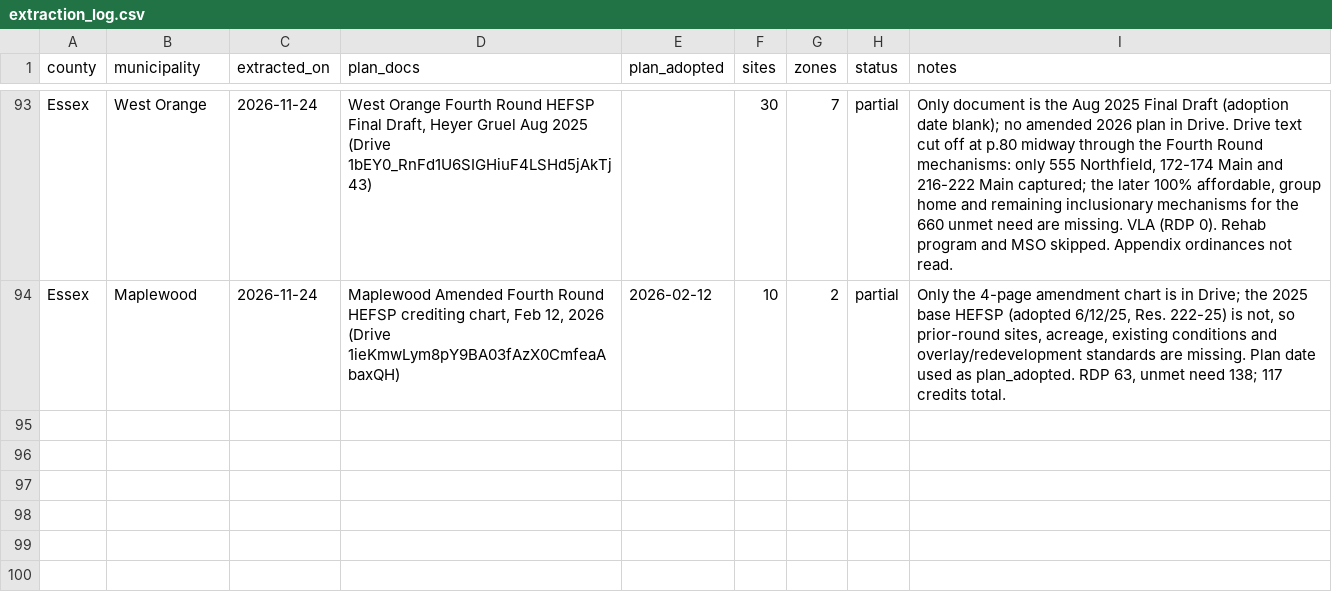
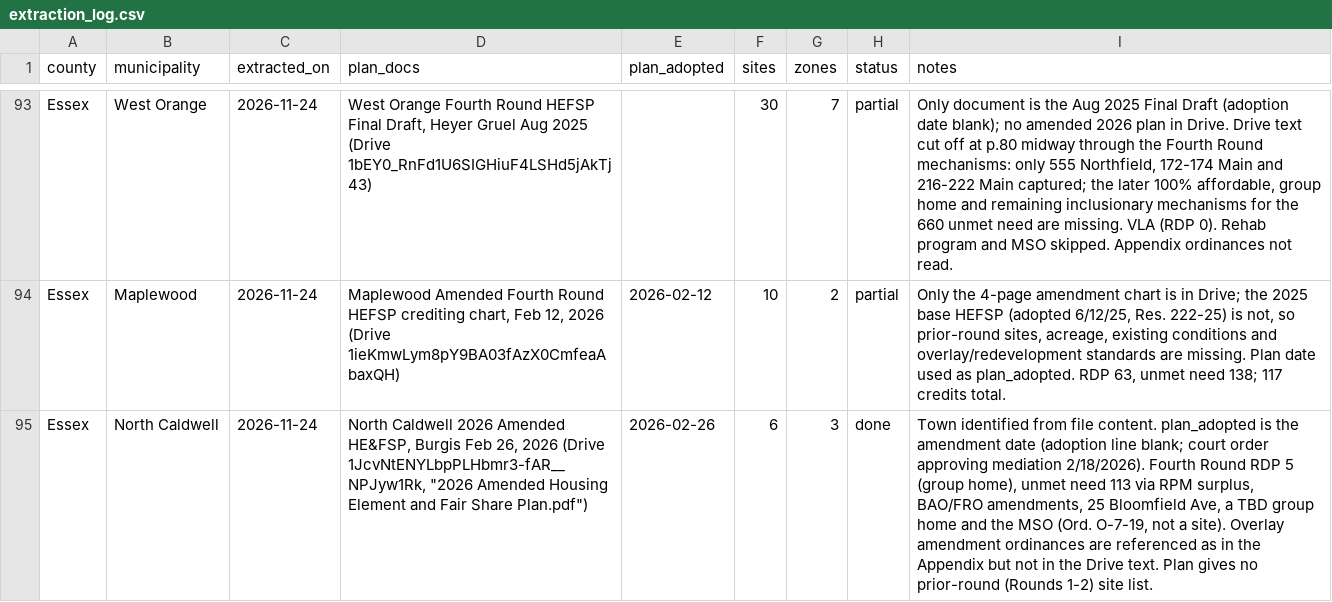
Before and after one commit to nickrogers280-coder/nj-round4-map, a CSV file: data/extraction_log.csv, drawn as a sheet; only a part is shown, gaps mark what is left out; the diff names each change by its address in the sheet, - before the commit and + after, or states it on an @@ line.

```diff
--- a/data/extraction_log.csv
+++ b/data/extraction_log.csv
+row 95: Essex | North Caldwell | 2026-11-24 | North Caldwell 2026 Amended HE&FSP, Burgis Feb 26, 2026 (Drive 1JcvNtENYLbpPLHbmr3-fAR__NPJyw1Rk, "2026 Amended Housing Element and Fair Share Plan.pdf") | 2026-02-26 | 6 | 3 | done | Town identified from file content. plan_adopted is the amendment date (adoption line blank; court order approving mediation 2/18/2026). Fourth Round RDP 5 (group home), unmet need 113 via RPM surplus, BAO/FRO amendments, 25 Bloomfield Ave, a TBD group home and the MSO (Ord. O-7-19, not a site). Overlay amendment ordinances are referenced as in the Appendix but not in the Drive text. Plan gives no prior-round (Rounds 1-2) site list.
```
Also changed, not shown: data/sites.csv, data/zones.csv.
